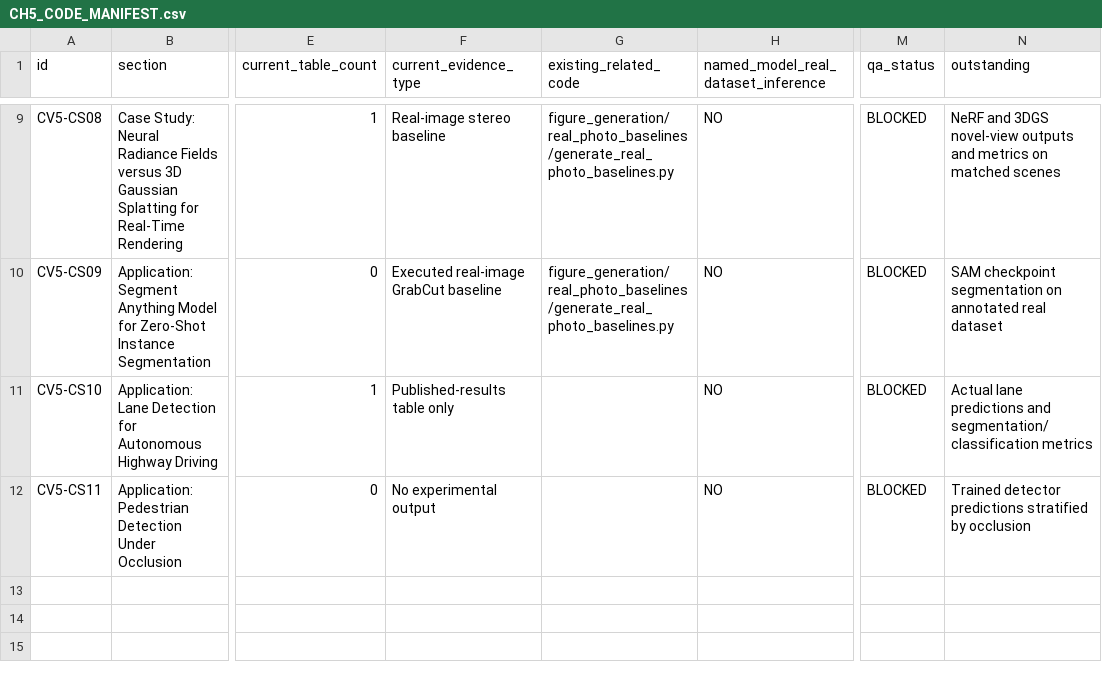
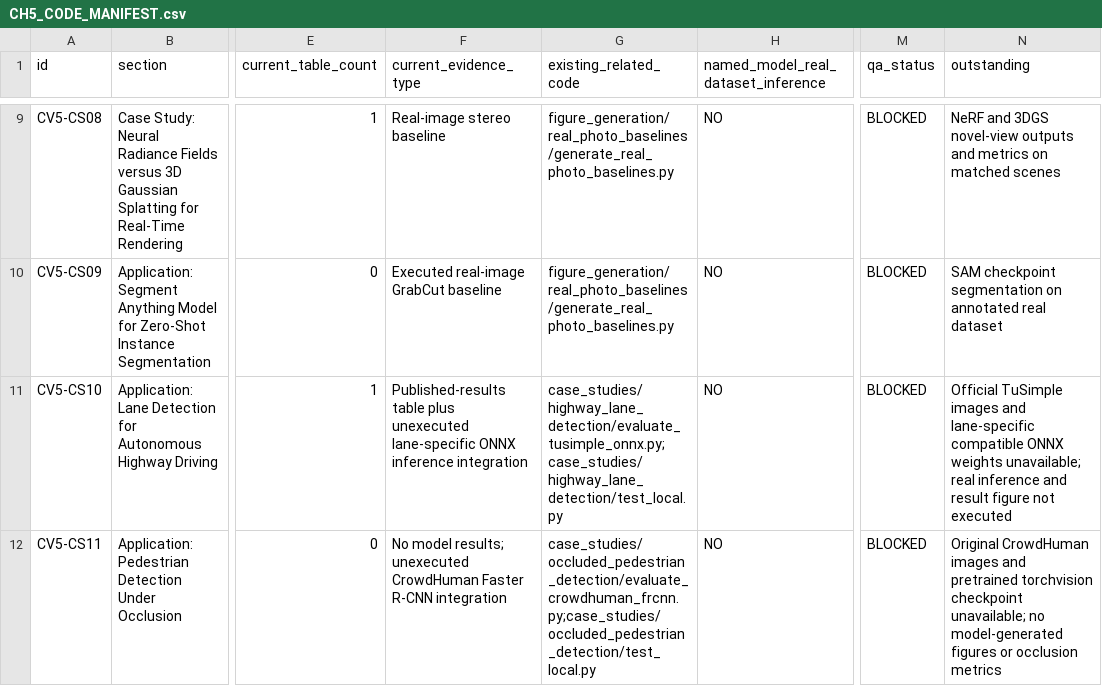
Before and after one commit to JLondon11/AppliedML, a CSV file: chapters/computer_vision/part_ii/autonomous_vehicles/CH5_CODE_MANIFEST.csv, drawn as a sheet; only a part is shown, gaps mark what is left out; the diff names each change by its address in the sheet, - before the commit and + after, or states it on an @@ line.

Commit message:
Track new TuSimple and CrowdHuman executable workflows without claiming model inference

```diff
--- a/chapters/computer_vision/part_ii/autonomous_vehicles/CH5_CODE_MANIFEST.csv
+++ b/chapters/computer_vision/part_ii/autonomous_vehicles/CH5_CODE_MANIFEST.csv
-F11 (current_evidence_type): Published-results table only
+F11 (current_evidence_type): Published-results table plus unexecuted lane-specific ONNX inference integration
-G11 (existing_related_code): (empty)
+G11 (existing_related_code): case_studies/highway_lane_detection/evaluate_tusimple_onnx.py;case_studies/highway_lane_detection/test_local.py
-N11 (outstanding): Actual lane predictions and segmentation/classification metrics
+N11 (outstanding): Official TuSimple images and lane-specific compatible ONNX weights unavailable; real inference and result figure not executed
-F12 (current_evidence_type): No experimental output
+F12 (current_evidence_type): No model results; unexecuted CrowdHuman Faster R-CNN integration
-G12 (existing_related_code): (empty)
+G12 (existing_related_code): case_studies/occluded_pedestrian_detection/evaluate_crowdhuman_frcnn.py;case_studies/occluded_pedestrian_detection/test_local.py
-N12 (outstanding): Trained detector predictions stratified by occlusion
+N12 (outstanding): Original CrowdHuman images and pretrained torchvision checkpoint unavailable; no model-generated figures or occlusion metrics
```
